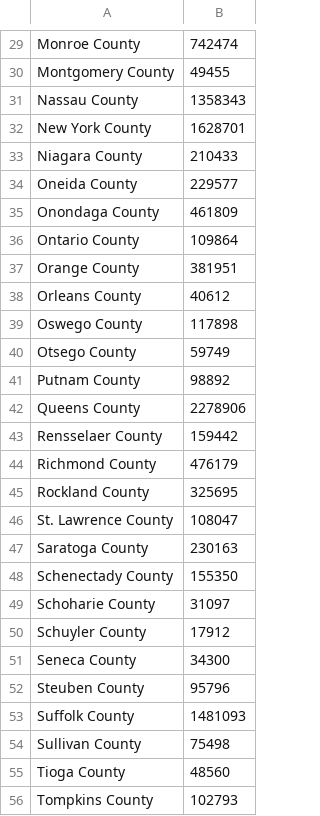
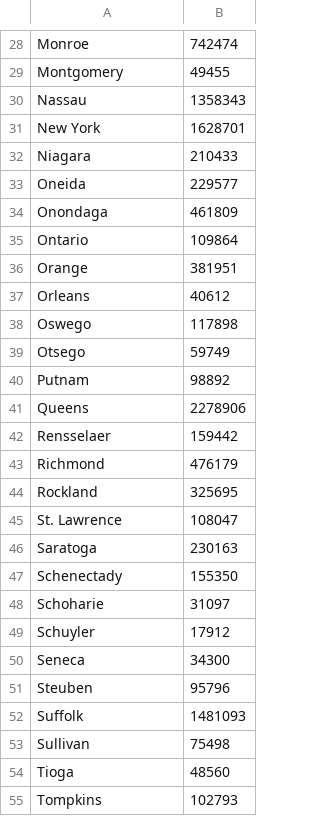
Before and after one commit to facebookresearch/covid19_spread, a CSV file: data/population-data/US-states/new-york-population.csv, drawn as a sheet; only a part is shown, gaps mark what is left out; addresses are those after the commit; the diff covers the shown part only; the diff names each change by its address in the sheet, - before the commit and + after, or states it on an @@ line.

```diff
--- a/data/population-data/US-states/new-york-population.csv
+++ b/data/population-data/US-states/new-york-population.csv
-A28: Monroe County
+A28: Monroe
-A29: Montgomery County
+A29: Montgomery
-A30: Nassau County
+A30: Nassau
-A31: New York County
+A31: New York
-A32: Niagara County
+A32: Niagara
-A33: Oneida County
+A33: Oneida
-A34: Onondaga County
+A34: Onondaga
-A35: Ontario County
+A35: Ontario
-A36: Orange County
+A36: Orange
-A37: Orleans County
+A37: Orleans
-A38: Oswego County
+A38: Oswego
-A39: Otsego County
+A39: Otsego
-A40: Putnam County
+A40: Putnam
-A41: Queens County
+A41: Queens
-A42: Rensselaer County
+A42: Rensselaer
-A43: Richmond County
+A43: Richmond
-A44: Rockland County
+A44: Rockland
-A45: St. Lawrence County
+A45: St. Lawrence
-A46: Saratoga County
+A46: Saratoga
-A47: Schenectady County
+A47: Schenectady
-A48: Schoharie County
+A48: Schoharie
-A49: Schuyler County
+A49: Schuyler
-A50: Seneca County
+A50: Seneca
-A51: Steuben County
+A51: Steuben
-A52: Suffolk County
+A52: Suffolk
-A53: Sullivan County
+A53: Sullivan
-A54: Tioga County
+A54: Tioga
-A55: Tompkins County
+A55: Tompkins
```
Also changed, not shown: 1 removed row and 34 edited cells elsewhere in this file, data/population-data/US-states/new-jersey-population.csv, 4 other files.
